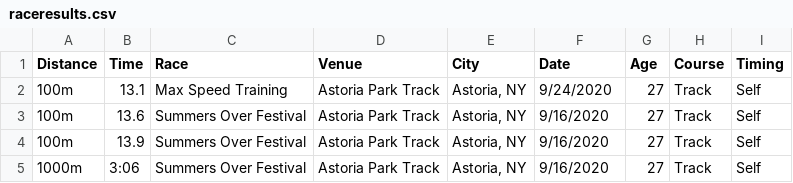
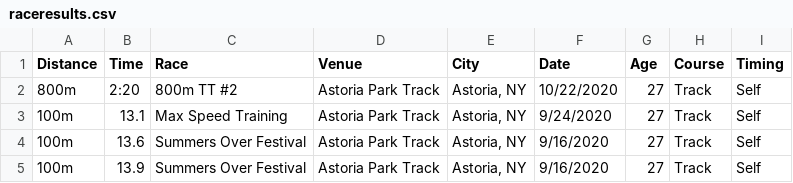
Before and after one commit to kenneththomas/kensraceresults, a CSV file: raceresults.csv, drawn as a sheet; only a part is shown; the shorter side is filled out with more unchanged rows; the diff names each change by its address in the sheet, - before the commit and + after, or states it on an @@ line.

```diff
--- a/raceresults.csv
+++ b/raceresults.csv
+row 2: 800m | 2:20 | 800m TT #2 | Astoria Park Track | Astoria, NY | 10/22/2020 | 27 | Track | Self
```
Also changed, not shown: 1 other file.
